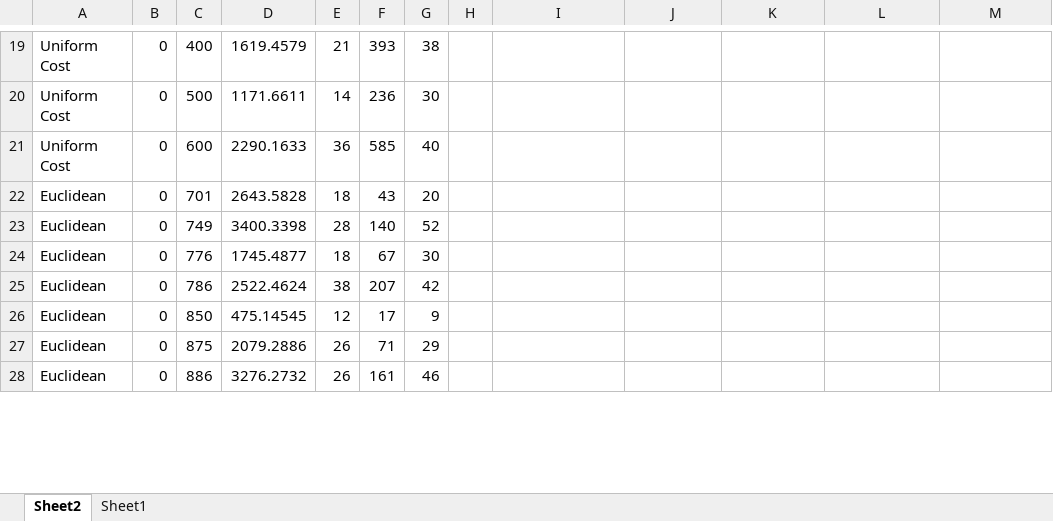
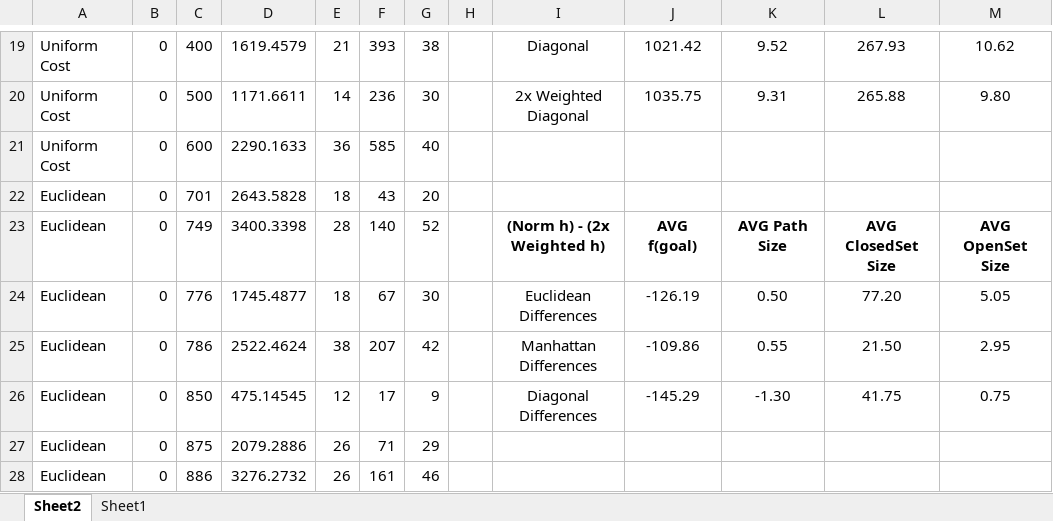
Before and after one commit to vince145/minneapolis-a-star, an Excel workbook: MinneSearch/results.xlsx, sheet Sheet2, drawn as a sheet; only a part is shown, gaps mark what is left out; values as stored, in another font and other column widths than the file's, no borders; table styles not drawn; the diff covers the shown part only; the diff names each change by its address in the sheet, - before the commit and + after, or states it on an @@ line.

```diff
--- a/MinneSearch/results.xlsx (sheet Sheet2)
+++ b/MinneSearch/results.xlsx (sheet Sheet2)
-I19: (empty)
+I19: Diagonal
-J19: (empty)
+J19: 1021.42
-K19: (empty)
+K19: 9.52
-L19: (empty)
+L19: 267.93
-M19: (empty)
+M19: 10.62
-I20: (empty)
+I20: 2x Weighted Diagonal
-J20: (empty)
+J20: 1035.75
-K20: (empty)
+K20: 9.31
-L20: (empty)
+L20: 265.88
-M20: (empty)
+M20: 9.80
-I23: (empty)
+I23: (Norm h) - (2x Weighted h)
-J23: (empty)
+J23: AVG f(goal)
-K23: (empty)
+K23: AVG Path Size
-L23: (empty)
+L23: AVG ClosedSet Size
-M23: (empty)
+M23: AVG OpenSet Size
-I24: (empty)
+I24: Euclidean Differences
-J24: (empty)
+J24: -126.19
-K24: (empty)
+K24: 0.50
-L24: (empty)
+L24: 77.20
-M24: (empty)
+M24: 5.05
-I25: (empty)
+I25: Manhattan Differences
-J25: (empty)
+J25: -109.86
-K25: (empty)
+K25: 0.55
-L25: (empty)
+L25: 21.50
-M25: (empty)
+M25: 2.95
-I26: (empty)
+I26: Diagonal Differences
-J26: (empty)
+J26: -145.29
-K26: (empty)
+K26: -1.30
-L26: (empty)
+L26: 41.75
-M26: (empty)
+M26: 0.75
```
Also changed, not shown: 65 edited cells elsewhere in this sheet.
